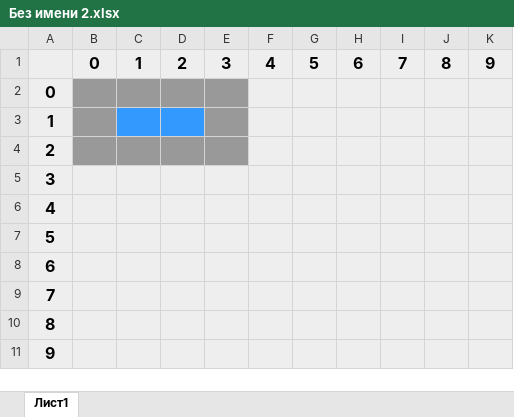
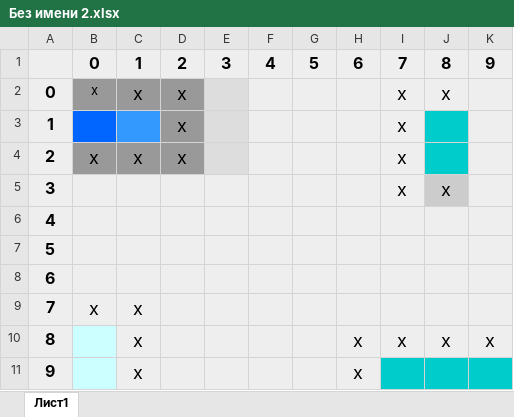
Before and after one commit to zaswed76/sea, an Excel workbook: docs/schemes/Без имени 2.xlsx, sheet Лист1, drawn as a sheet; values as stored, in another font and other column widths than the file's, no borders; the diff names each change by its address in the sheet, - before the commit and + after, or states it on an @@ line.

```diff
--- a/docs/schemes/Без имени 2.xlsx (sheet Лист1)
+++ b/docs/schemes/Без имени 2.xlsx (sheet Лист1)
-B2: (empty)
+B2: x
-C2: (empty)
+C2: x
-D2:D4: (empty)
+D2:D4: x
-E2:E4 fill: #999999
+E2:E4 fill: #DDDDDD
-I2:I5: (empty)
+I2:I5: x
-J2: (empty)
+J2: x
-B3 fill: #999999
+B3 fill: #0066FF
-D3 fill: #3399FF
+D3 fill: #999999
-J3:J4 fill: #EEEEEE
+J3:J4 fill: #00CCCC
-B4: (empty)
+B4: x
-C4: (empty)
+C4: x
-J5: (empty)
+J5: x
-J5 fill: #EEEEEE
+J5 fill: #CCCCCC
-B9: (empty)
+B9: x
-C9:C11: (empty)
+C9:C11: x
-B10:B11 fill: #EEEEEE
+B10:B11 fill: #CCFFFF
-H10:H11: (empty)
+H10:H11: x
-I10: (empty)
+I10: x
-J10: (empty)
+J10: x
-K10: (empty)
+K10: x
-I11:K11 fill: #EEEEEE
+I11:K11 fill: #00CCCC
```
Also changed, not shown: 5 other files.
